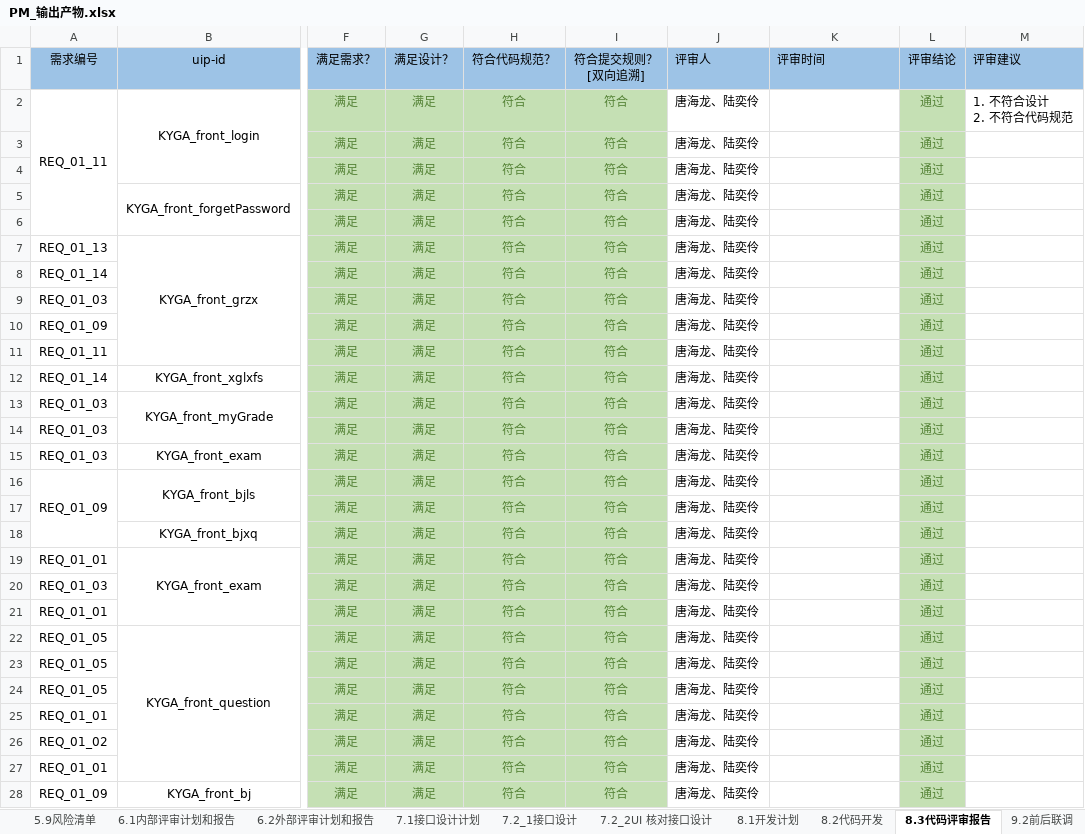
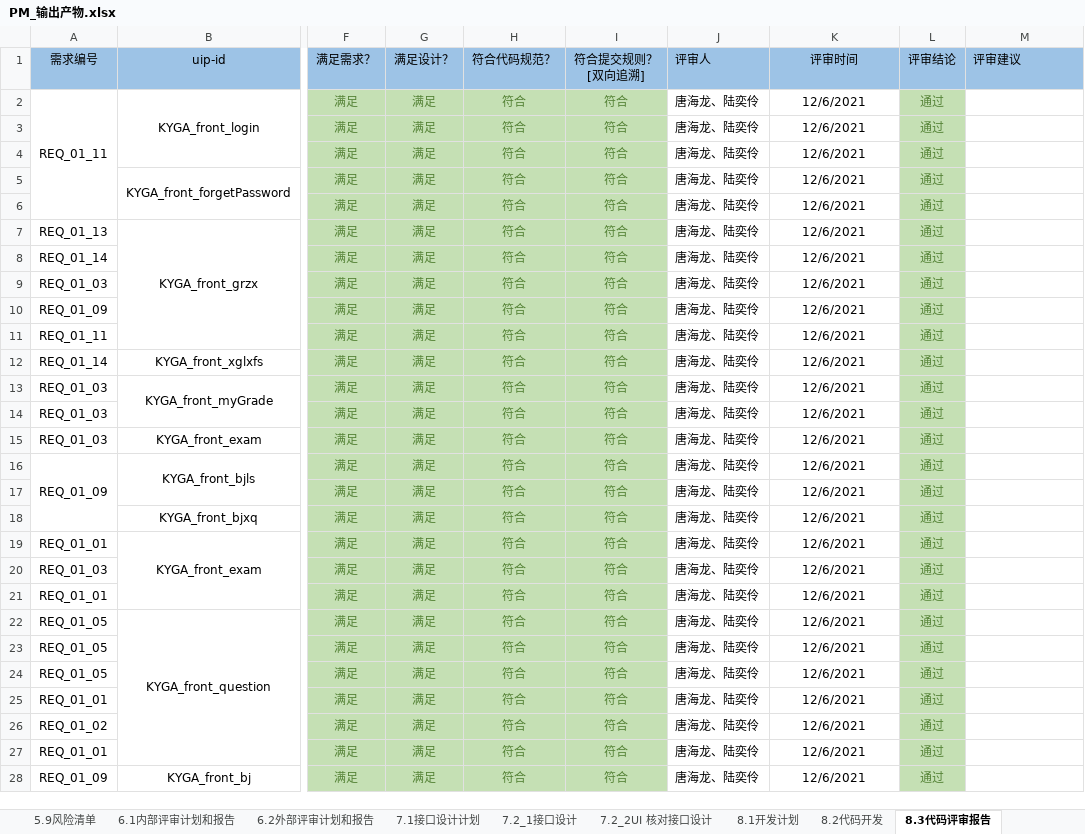
Before and after one commit to byurself/ndky_cx_pm_g1, an Excel workbook: PM_LSN_KYGA/PM_输出产物.xlsx, sheet 8.3代码评审报告, drawn as a sheet; only a part is shown, gaps mark what is left out; values as stored, in another font and other column widths than the file's, no borders; ↵ is a line break in a cell; the diff covers the shown part only; the diff names each change by its address in the sheet, - before the commit and + after, or states it on an @@ line.

Commit message:
[PM_WEEK9][TBC]更新流程8输出产物

```diff
--- a/PM_LSN_KYGA/PM_输出产物.xlsx (sheet 8.3代码评审报告)
+++ b/PM_LSN_KYGA/PM_输出产物.xlsx (sheet 8.3代码评审报告)
-K1 alignment: left
+K1 alignment: center
-K2:K28 (评审时间): (empty)
+K2:K28 (评审时间): 12/6/2021
-M2 (评审建议): 1. 不符合设计 ↵ 2. 不符合代码规范
+M2 (评审建议): (empty)
```
Also changed, not shown: 45 edited cells elsewhere in this sheet, sheet 8.1开发计划, other sheet tabs.
